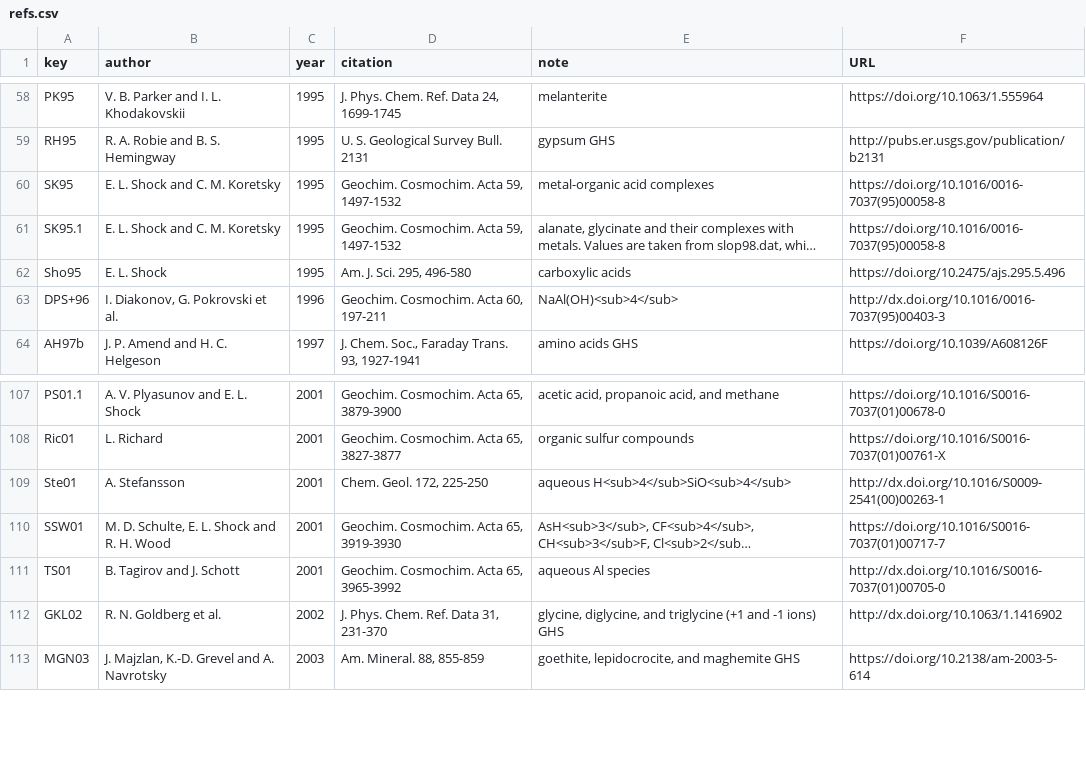
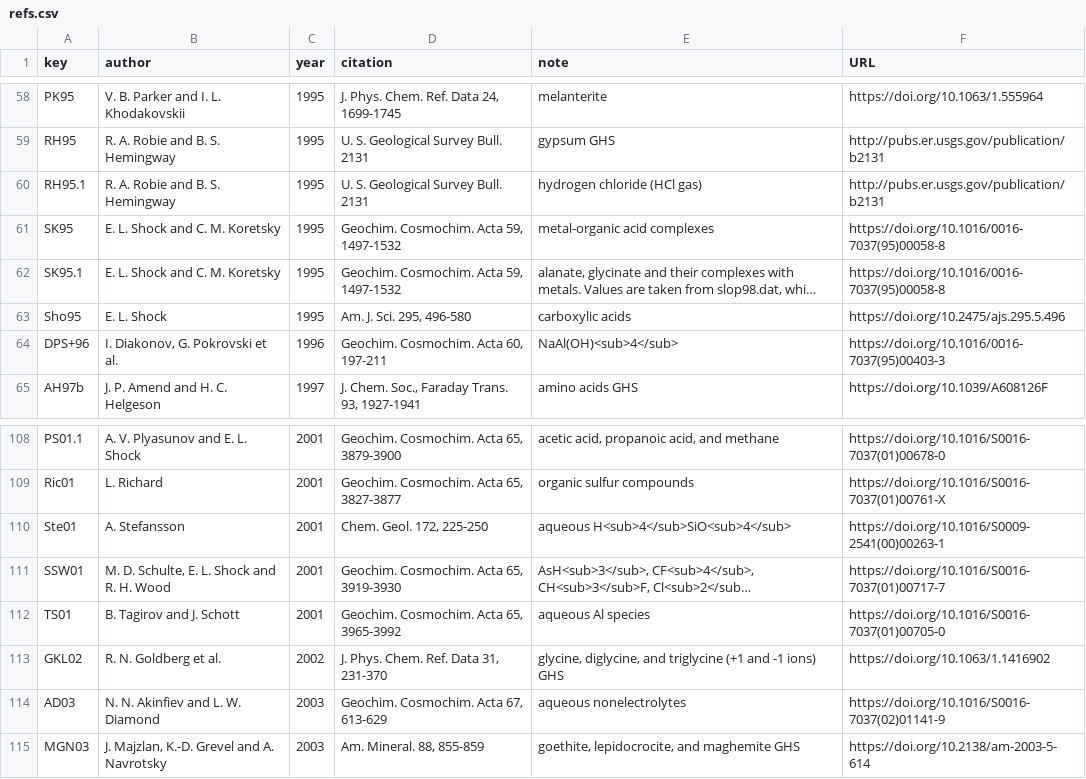
Before and after one commit to r-forge/chnosz, a CSV file: pkg/CHNOSZ/inst/extdata/OBIGT/refs.csv, drawn as a sheet; only a part is shown, gaps mark what is left out; long unchanged cells end in …; addresses are those after the commit; the diff names each change by its address in the sheet, - before the commit and + after, or states it on an @@ line.

Commit message:
add Akinfiev-Diamond model parameters to OBIGT/AkDi.csv
git-svn-id: svn://svn.r-forge.r-project.org/svnroot/chnosz@401 edb9625f-4e0d-4859-8d74-9fd3b1da38cb

```diff
--- a/pkg/CHNOSZ/inst/extdata/OBIGT/refs.csv
+++ b/pkg/CHNOSZ/inst/extdata/OBIGT/refs.csv
+row 60: RH95.1 | R. A. Robie and B. S. Hemingway | 1995 | U. S. Geological Survey Bull. 2131 | hydrogen chloride (HCl gas) | http://pubs.er.usgs.gov/publication/b2131
-F64 (URL): http://dx.doi.org/10.1016/0016-7037(95)00403-3
+F64 (URL): https://doi.org/10.1016/0016-7037(95)00403-3
-F110 (URL): http://dx.doi.org/10.1016/S0009-2541(00)00263-1
+F110 (URL): https://doi.org/10.1016/S0009-2541(00)00263-1
-F112 (URL): http://dx.doi.org/10.1016/S0016-7037(01)00705-0
+F112 (URL): https://doi.org/10.1016/S0016-7037(01)00705-0
-F113 (URL): http://dx.doi.org/10.1063/1.1416902
+F113 (URL): https://doi.org/10.1063/1.1416902
+row 114: AD03 | N. N. Akinfiev and L. W. Diamond | 2003 | Geochim. Cosmochim. Acta 67, 613-629 | aqueous nonelectrolytes | https://doi.org/10.1016/S0016-7037(02)01141-9
```
Also changed, not shown: 9 other files.
